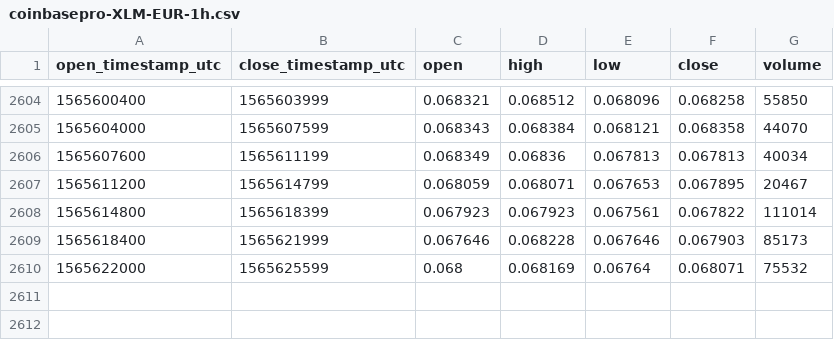
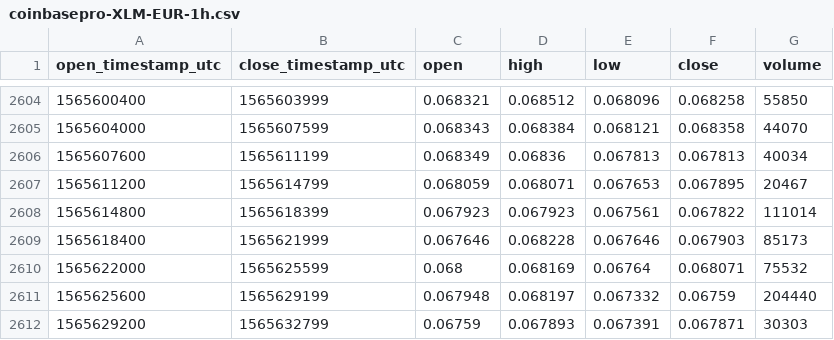
Before and after one commit to cryptobigbro/coinbasepro-XLM-EUR, a CSV file: coinbasepro-XLM-EUR-1h.csv, drawn as a sheet; only a part is shown, gaps mark what is left out; the diff names each change by its address in the sheet, - before the commit and + after, or states it on an @@ line.

Commit message:
Update OHLCV data.

```diff
--- a/coinbasepro-XLM-EUR-1h.csv
+++ b/coinbasepro-XLM-EUR-1h.csv
+row 2611: 1565625600 | 1565629199 | 0.067948 | 0.068197 | 0.067332 | 0.06759 | 204440
+row 2612: 1565629200 | 1565632799 | 0.06759 | 0.067893 | 0.067391 | 0.067871 | 30303
```
